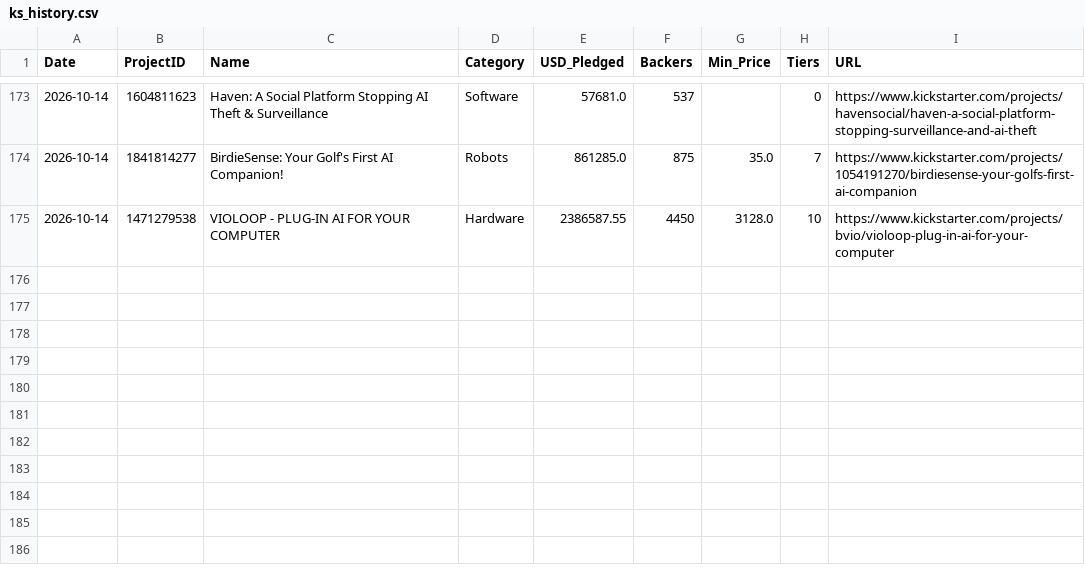
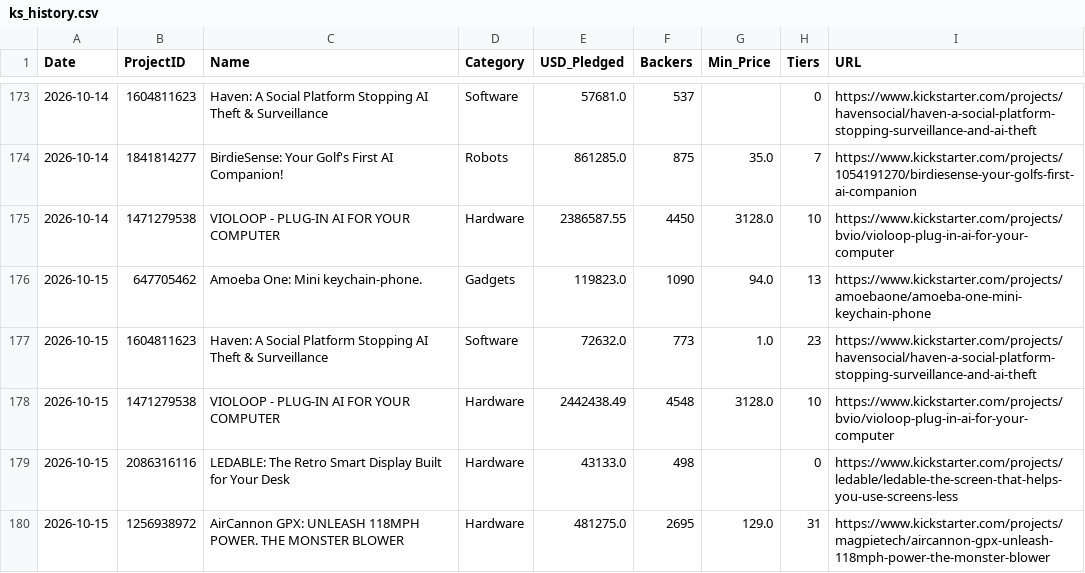
Before and after one commit to apexhuang-zizi/News-Financial_Tracking, a CSV file: ks_history.csv, drawn as a sheet; only a part is shown, gaps mark what is left out; the diff names each change by its address in the sheet, - before the commit and + after, or states it on an @@ line.

```diff
--- a/ks_history.csv
+++ b/ks_history.csv
+row 176: 2026-10-15 | 647705462 | Amoeba One: Mini keychain-phone. | Gadgets | 119823.0 | 1090 | 94.0 | 13 | https://www.kickstarter.com/projects/amoebaone/amoeba-one-mini-keychain-phone
+row 177: 2026-10-15 | 1604811623 | Haven: A Social Platform Stopping AI Theft & Surveillance | Software | 72632.0 | 773 | 1.0 | 23 | https://www.kickstarter.com/projects/havensocial/haven-a-social-platform-stopping-surveillance-and-ai-theft
+row 178: 2026-10-15 | 1471279538 | VIOLOOP - PLUG-IN AI FOR YOUR COMPUTER | Hardware | 2442438.49 | 4548 | 3128.0 | 10 | https://www.kickstarter.com/projects/bvio/violoop-plug-in-ai-for-your-computer
+row 179: 2026-10-15 | 2086316116 | LEDABLE: The Retro Smart Display Built for Your Desk | Hardware | 43133.0 | 498 |  | 0 | https://www.kickstarter.com/projects/ledable/ledable-the-screen-that-helps-you-use-screens-less
+row 180: 2026-10-15 | 1256938972 | AirCannon GPX: UNLEASH 118MPH POWER. THE MONSTER BLOWER | Hardware | 481275.0 | 2695 | 129.0 | 31 | https://www.kickstarter.com/projects/magpietech/aircannon-gpx-unleash-118mph-power-the-monster-blower
```
Also changed, not shown: history.csv, stock_history.csv, 5 other files.
